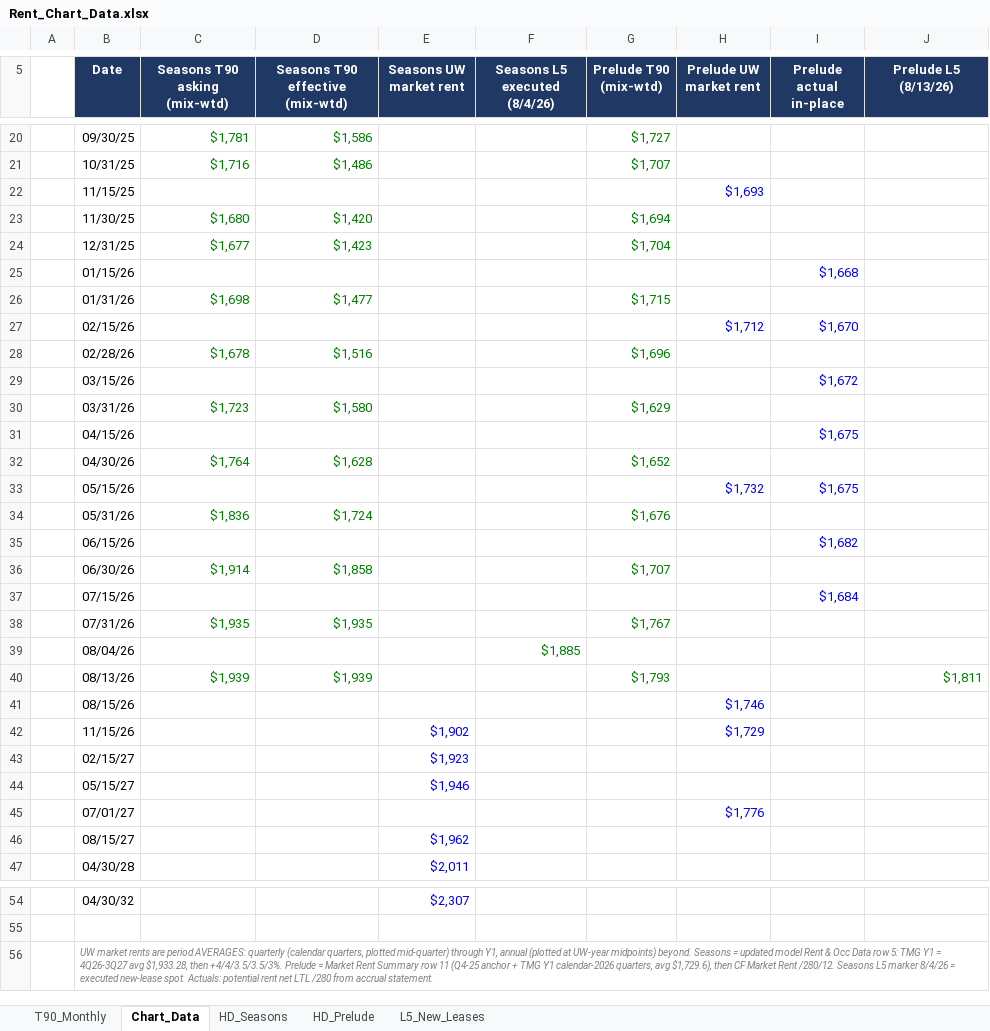
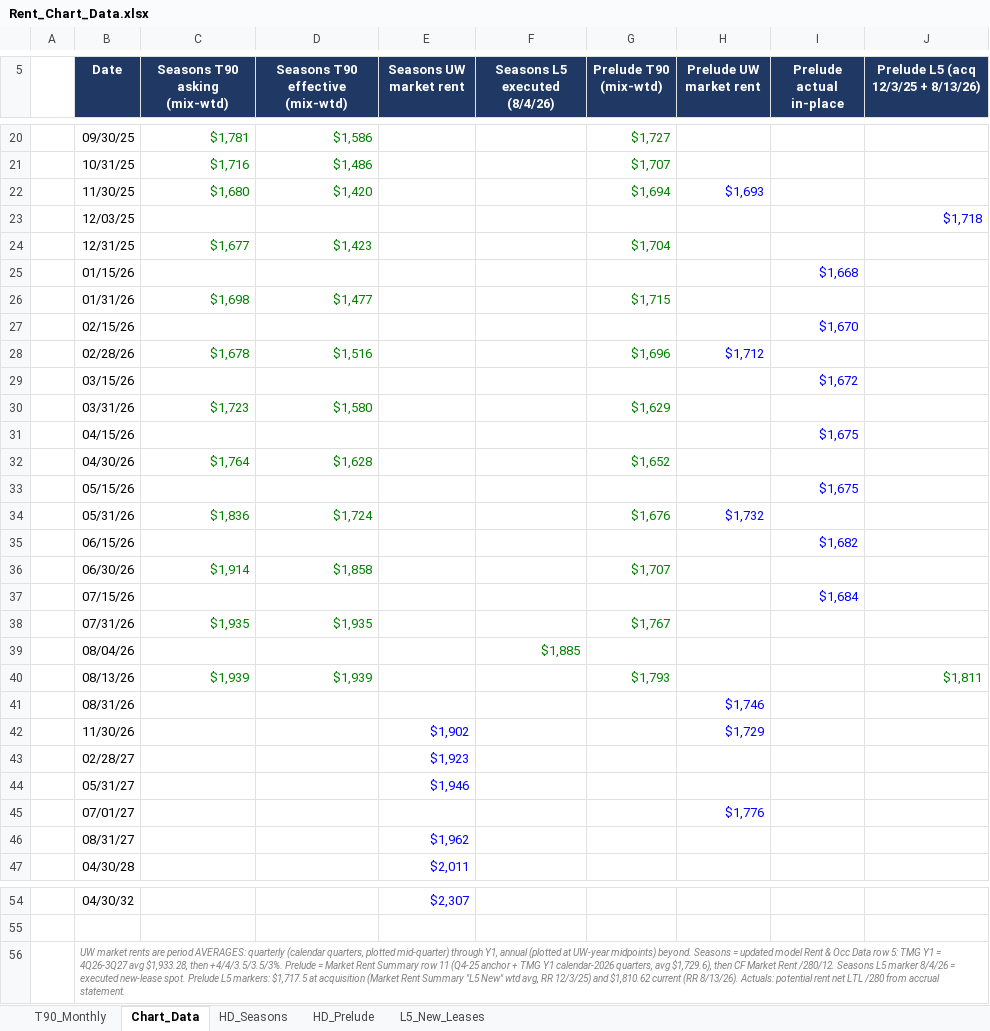
Before and after one commit to rich-f-ritter/Boise-Deals, an Excel workbook: knowledge/exhibits/Rent_Chart_Data.xlsx, sheet Chart_Data, drawn as a sheet; only a part is shown, gaps mark what is left out; values as stored, in another font and other column widths than the file's, no borders; removed rows and columns are numbered as before the commit, all else as after; the diff names each change by its address in the sheet, - before the commit and + after, or states it on an @@ line.

```diff
--- a/knowledge/exhibits/Rent_Chart_Data.xlsx (sheet Chart_Data)
+++ b/knowledge/exhibits/Rent_Chart_Data.xlsx (sheet Chart_Data)
-J5: Prelude L5 (8/13/26)
+J5: Prelude L5 (acq 12/3/25 + 8/13/26)
-row 22:  | 11/15/25 |  |  |  |  |  | $1,693
-H22 (Prelude UW market rent): (empty)
+H22 (Prelude UW market rent): $1,693
+row 23:  | 12/03/25 |  |  |  |  |  |  |  | $1,718
-H27 (Prelude UW market rent): $1,712
+H27 (Prelude UW market rent): (empty)
-H28 (Prelude UW market rent): (empty)
+H28 (Prelude UW market rent): $1,712
-H33 (Prelude UW market rent): $1,732
+H33 (Prelude UW market rent): (empty)
-H34 (Prelude UW market rent): (empty)
+H34 (Prelude UW market rent): $1,732
-B41 (Date): 08/15/26
+B41 (Date): 08/31/26
-B42 (Date): 11/15/26
+B42 (Date): 11/30/26
-B43 (Date): 02/15/27
+B43 (Date): 02/28/27
-B44 (Date): 05/15/27
+B44 (Date): 05/31/27
-B46 (Date): 08/15/27
+B46 (Date): 08/31/27
-B56 (Date): …new-lease spot. Actuals: potential…
+B56 (Date): …new-lease spot. Prelude L5 markers: $1,717.5 at acquisition (Market Rent Summary "L5 New" wtd avg, RR 12/3/25) and $1,810.62 current (RR 8/13/26). Actuals: potential…
```
Also changed, not shown: 2 other files.
